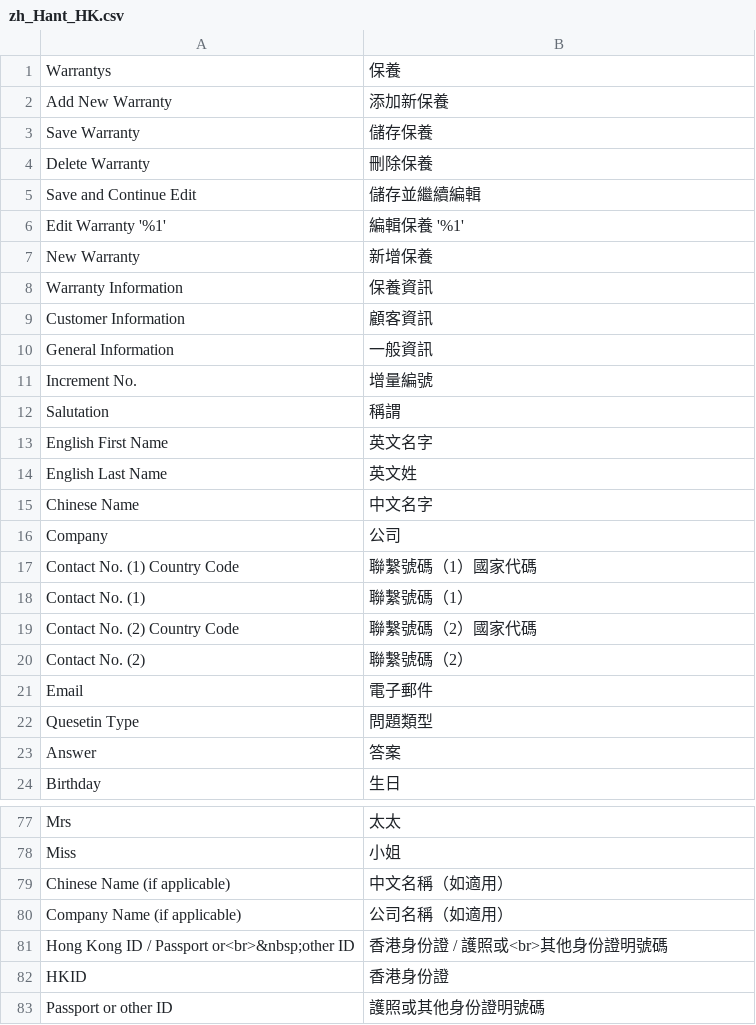
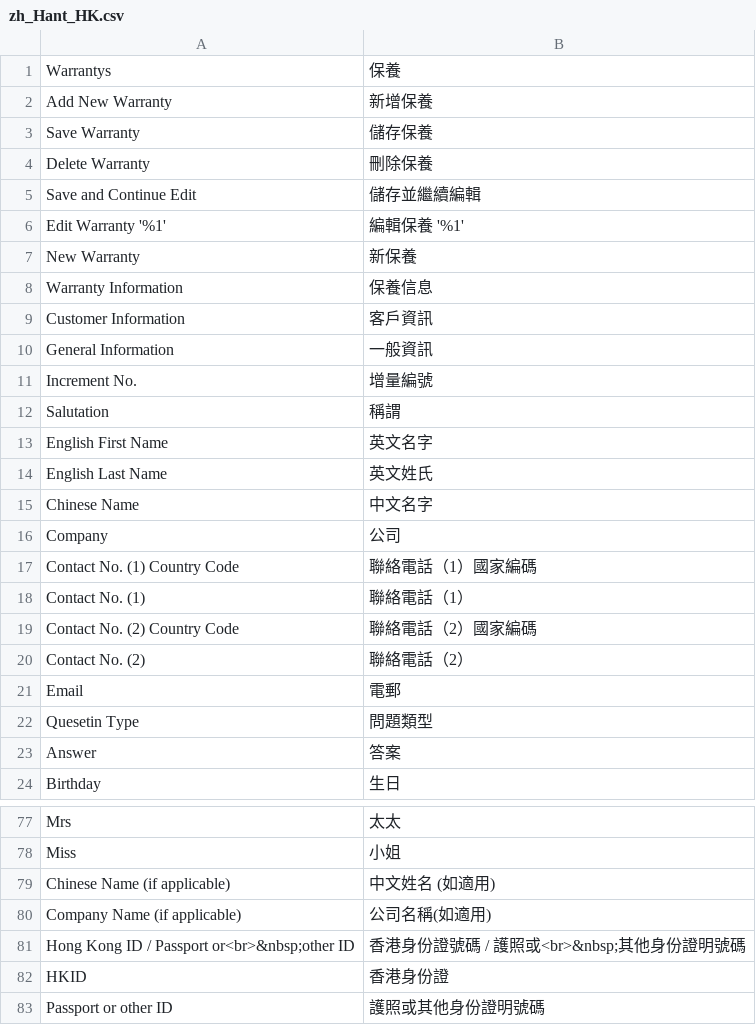
Before and after one commit to Cleargo/plc, a CSV file: app/code/Cleargo/Warranty/i18n/zh_Hant_HK.csv, drawn as a sheet; only a part is shown, gaps mark what is left out; the diff covers the shown part only.

```diff
--- a/app/code/Cleargo/Warranty/i18n/zh_Hant_HK.csv
+++ b/app/code/Cleargo/Warranty/i18n/zh_Hant_HK.csv
@@ -2 +2 @@
-"Add New Warranty","添加新保養"
+"Add New Warranty",新增保養
@@ -6,4 +6,4 @@
 "Edit Warranty '%1'","編輯保養 '%1'"
-"New Warranty","新增保養"
-"Warranty Information","保養資訊"
-"Customer Information","顧客資訊"
+"New Warranty",新保養
+"Warranty Information",保養信息
+"Customer Information",客戶資訊
@@ -14 +14 @@
-"English Last Name","英文姓"
+"English Last Name",英文姓氏
@@ -17,5 +17,5 @@
-"Contact No. (1) Country Code","聯繫號碼（1）國家代碼"
-"Contact No. (1)","聯繫號碼（1）"
-"Contact No. (2) Country Code","聯繫號碼（2）國家代碼"
-"Contact No. (2)","聯繫號碼（2）"
-"Email","電子郵件"
+"Contact No. (1) Country Code",聯絡電話（1）國家編碼
+"Contact No. (1)",聯絡電話（1）
+"Contact No. (2) Country Code",聯絡電話（2）國家編碼
+"Contact No. (2)",聯絡電話（2）
+Email,電郵
@@ -79,3 +79,3 @@
-"Chinese Name (if applicable)","中文名稱（如適用）"
-"Company Name (if applicable)","公司名稱（如適用）"
-"Hong Kong ID / Passport or<br>&nbsp;other ID","香港身份證 / 護照或<br>其他身份證明號碼"
+"Chinese Name (if applicable)","中文姓名 (如適用)"
+"Company Name (if applicable)",公司名稱(如適用)
+"Hong Kong ID / Passport or<br>&nbsp;other ID","香港身份證號碼 / 護照或<br>&nbsp;其他身份證明號碼"
```
Also changed, not shown: 7 added rows and 32 edited cells elsewhere in this file, 23 other files.
